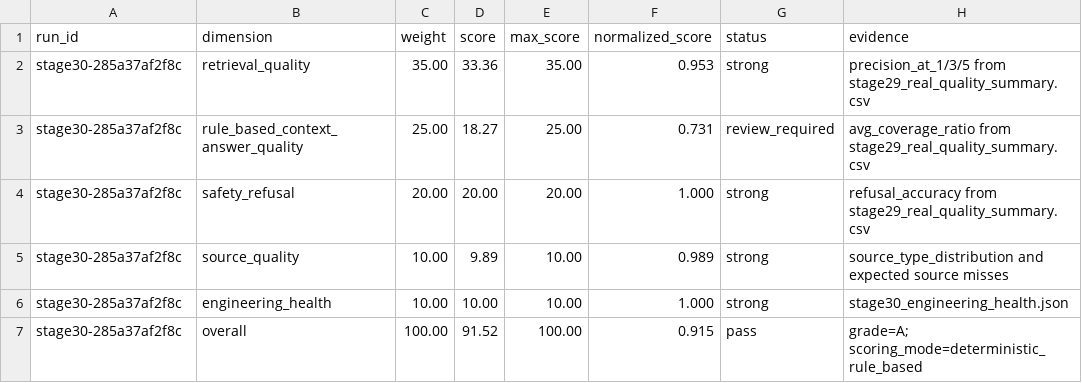
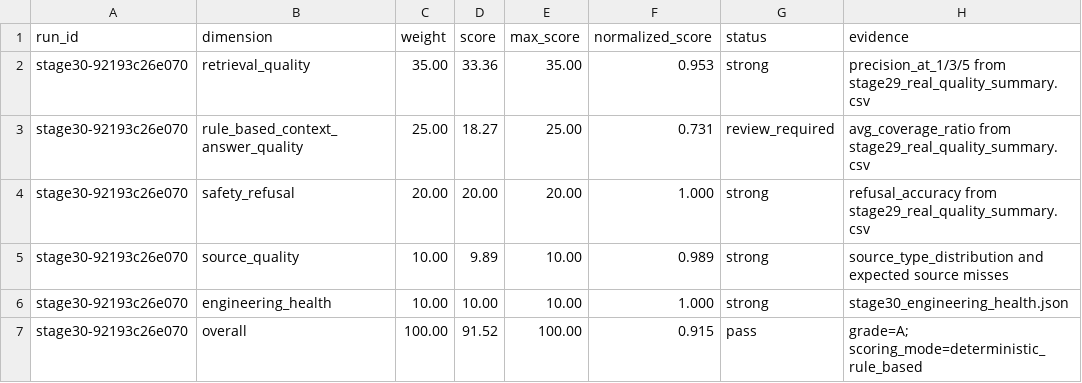
Before and after one commit to CxcTHU/rfc-rag-agent, a CSV file: data/evaluation/stage30_quality_summary.csv, drawn as a sheet.

```diff
--- a/data/evaluation/stage30_quality_summary.csv
+++ b/data/evaluation/stage30_quality_summary.csv
@@ -1,7 +1,7 @@
 run_id,dimension,weight,score,max_score,normalized_score,status,evidence
-stage30-285a37af2f8c,retrieval_quality,35.00,33.36,35.00,0.953,strong,precision_at_1/3/5 from stage29_real_quality_summary.csv
-stage30-285a37af2f8c,rule_based_context_answer_quality,25.00,18.27,25.00,0.731,review_required,avg_coverage_ratio from stage29_real_quality_summary.csv
-stage30-285a37af2f8c,safety_refusal,20.00,20.00,20.00,1.000,strong,refusal_accuracy from stage29_real_quality_summary.csv
-stage30-285a37af2f8c,source_quality,10.00,9.89,10.00,0.989,strong,source_type_distribution and expected source misses
-stage30-285a37af2f8c,engineering_health,10.00,10.00,10.00,1.000,strong,stage30_engineering_health.json
-stage30-285a37af2f8c,overall,100.00,91.52,100.00,0.915,pass,grade=A; scoring_mode=deterministic_rule_based
+stage30-92193c26e070,retrieval_quality,35.00,33.36,35.00,0.953,strong,precision_at_1/3/5 from stage29_real_quality_summary.csv
+stage30-92193c26e070,rule_based_context_answer_quality,25.00,18.27,25.00,0.731,review_required,avg_coverage_ratio from stage29_real_quality_summary.csv
+stage30-92193c26e070,safety_refusal,20.00,20.00,20.00,1.000,strong,refusal_accuracy from stage29_real_quality_summary.csv
+stage30-92193c26e070,source_quality,10.00,9.89,10.00,0.989,strong,source_type_distribution and expected source misses
+stage30-92193c26e070,engineering_health,10.00,10.00,10.00,1.000,strong,stage30_engineering_health.json
+stage30-92193c26e070,overall,100.00,91.52,100.00,0.915,pass,grade=A; scoring_mode=deterministic_rule_based
```
Also changed, not shown: data/evaluation/stage30_quality_scores.csv, 26 other files.
